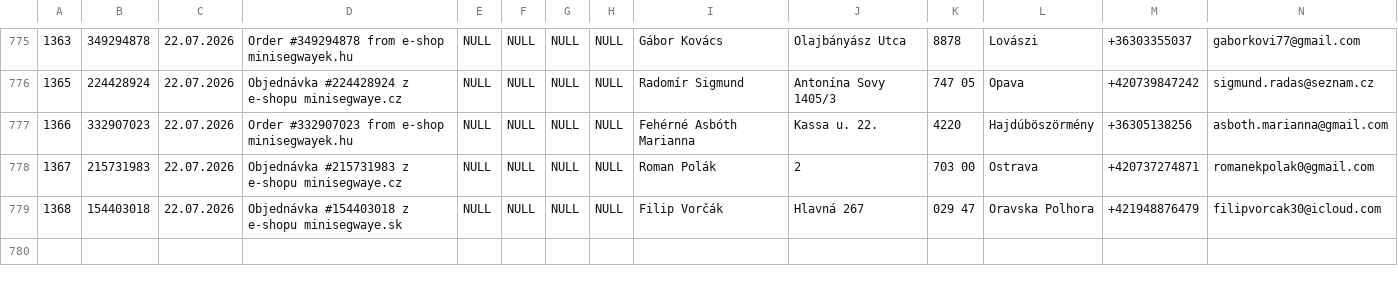
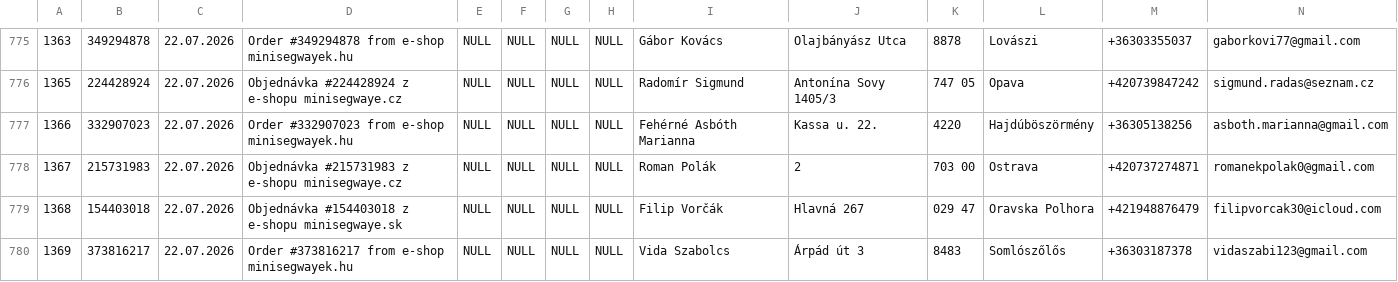
Before and after one commit to siso9993/orders-api, a CSV file: api/pohoda_orders.csv, drawn as a sheet; only a part is shown, gaps mark what is left out; rows hold the shown columns only; the diff names each change by its address in the sheet, - before the commit and + after, or states it on an @@ line.

```diff
--- a/api/pohoda_orders.csv
+++ b/api/pohoda_orders.csv
+row 780: 1369 | 373816217 | 22.07.2026 | Order #373816217 from e-shop minisegwayek.hu | NULL | NULL | NULL | NULL | Vida Szabolcs | Árpád út 3 | 8483 | Somlószőlős | +36303187378 | vidaszabi123@gmail.com
```
